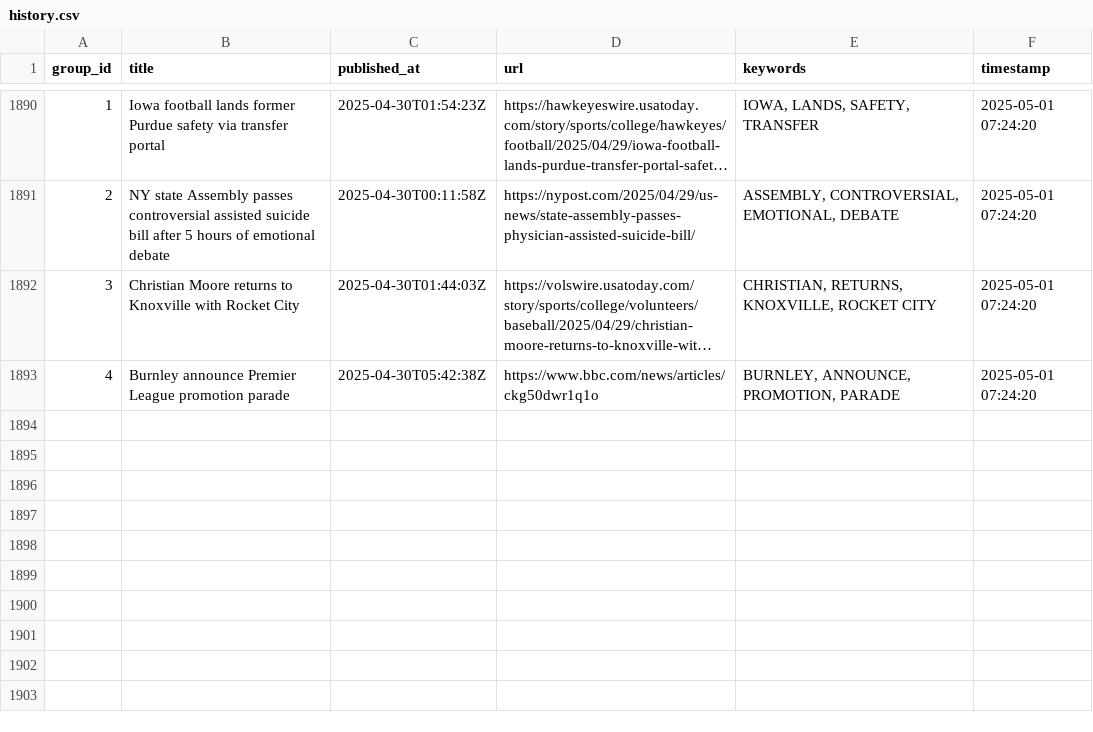
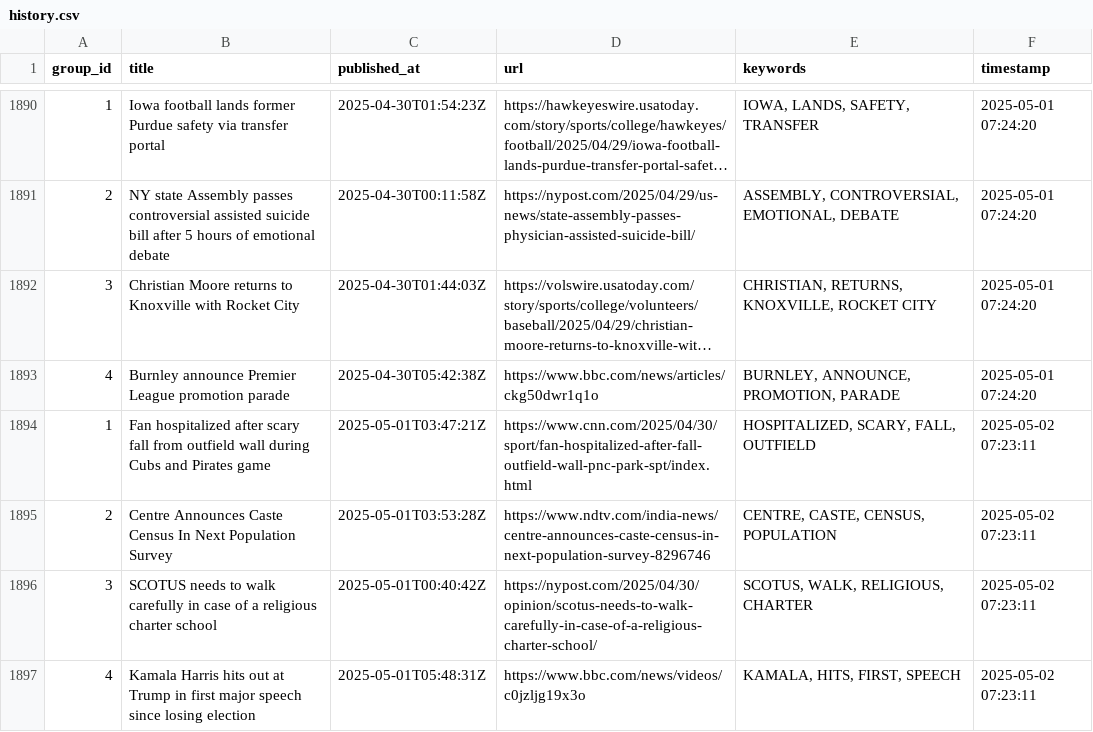
Before and after one commit to lileungws/whatsnews01, a CSV file: history/history.csv, drawn as a sheet; only a part is shown, gaps mark what is left out; long unchanged cells end in …; the diff names each change by its address in the sheet, - before the commit and + after, or states it on an @@ line.

Commit message:
Update keywords main.csv

```diff
--- a/history/history.csv
+++ b/history/history.csv
+row 1894: 1 | Fan hospitalized after scary fall from outfield wall during Cubs and Pirates game | 2025-05-01T03:47:21Z | https://www.cnn.com/2025/04/30/sport/fan-hospitalized-after-fall-outfield-wall-pnc-park-spt/index.html | HOSPITALIZED, SCARY, FALL, OUTFIELD | 2025-05-02 07:23:11
+row 1895: 2 | Centre Announces Caste Census In Next Population Survey | 2025-05-01T03:53:28Z | https://www.ndtv.com/india-news/centre-announces-caste-census-in-next-population-survey-8296746 | CENTRE, CASTE, CENSUS, POPULATION | 2025-05-02 07:23:11
+row 1896: 3 | SCOTUS needs to walk carefully in case of a religious charter school | 2025-05-01T00:40:42Z | https://nypost.com/2025/04/30/opinion/scotus-needs-to-walk-carefully-in-case-of-a-religious-charter-school/ | SCOTUS, WALK, RELIGIOUS, CHARTER | 2025-05-02 07:23:11
+row 1897: 4 | Kamala Harris hits out at Trump in first major speech since losing election | 2025-05-01T05:48:31Z | https://www.bbc.com/news/videos/c0jzljg19x3o | KAMALA, HITS, FIRST, SPEECH | 2025-05-02 07:23:11
```
Also changed, not shown: web/data/main.csv.
